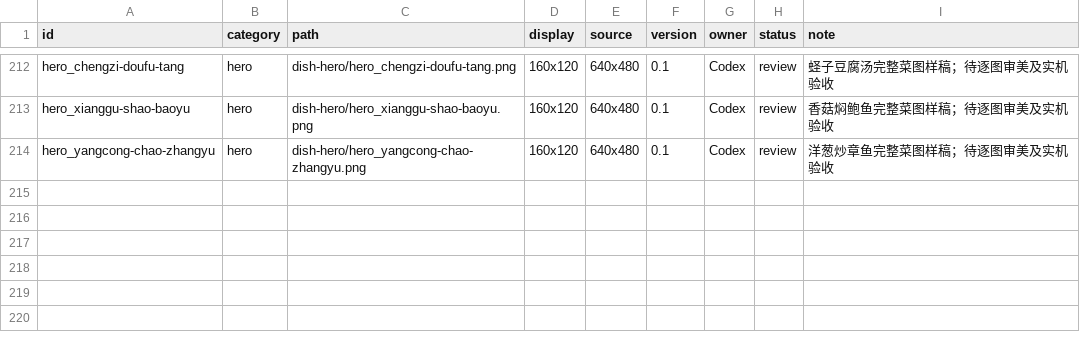
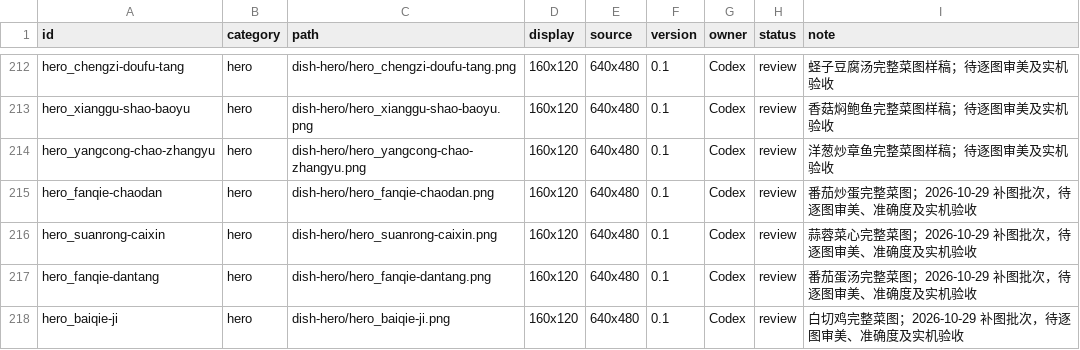
Before and after one commit to Liutupi/nabo-kitchen, a CSV file: game-art/kitchen/ASSET_LIST.csv, drawn as a sheet; only a part is shown, gaps mark what is left out; the diff names each change by its address in the sheet, - before the commit and + after, or states it on an @@ line.

Commit message:
art: begin complete dish illustration delivery

```diff
--- a/game-art/kitchen/ASSET_LIST.csv
+++ b/game-art/kitchen/ASSET_LIST.csv
+row 215: hero_fanqie-chaodan | hero | dish-hero/hero_fanqie-chaodan.png | 160x120 | 640x480 | 0.1 | Codex | review | 番茄炒蛋完整菜图；2026-10-29 补图批次，待逐图审美、准确度及实机验收
+row 216: hero_suanrong-caixin | hero | dish-hero/hero_suanrong-caixin.png | 160x120 | 640x480 | 0.1 | Codex | review | 蒜蓉菜心完整菜图；2026-10-29 补图批次，待逐图审美、准确度及实机验收
+row 217: hero_fanqie-dantang | hero | dish-hero/hero_fanqie-dantang.png | 160x120 | 640x480 | 0.1 | Codex | review | 番茄蛋汤完整菜图；2026-10-29 补图批次，待逐图审美、准确度及实机验收
+row 218: hero_baiqie-ji | hero | dish-hero/hero_baiqie-ji.png | 160x120 | 640x480 | 0.1 | Codex | review | 白切鸡完整菜图；2026-10-29 补图批次，待逐图审美、准确度及实机验收
```
Also changed, not shown: 17 other files.
